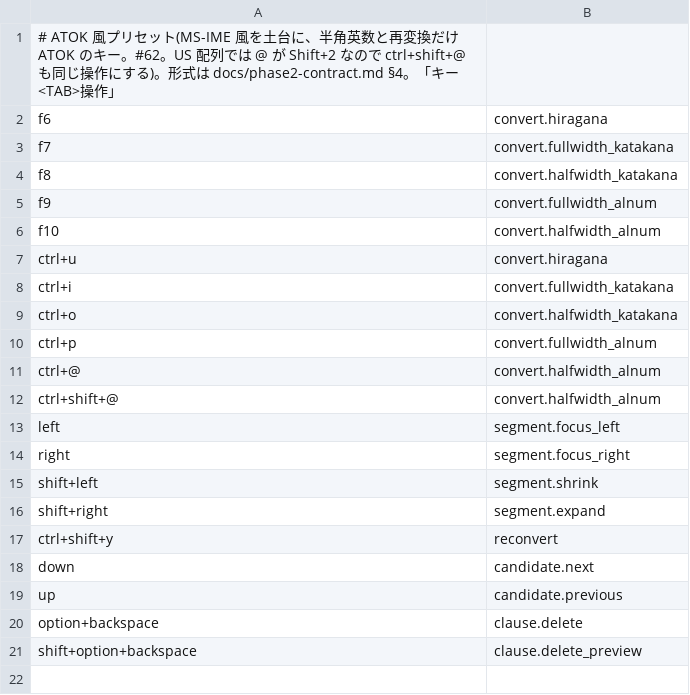
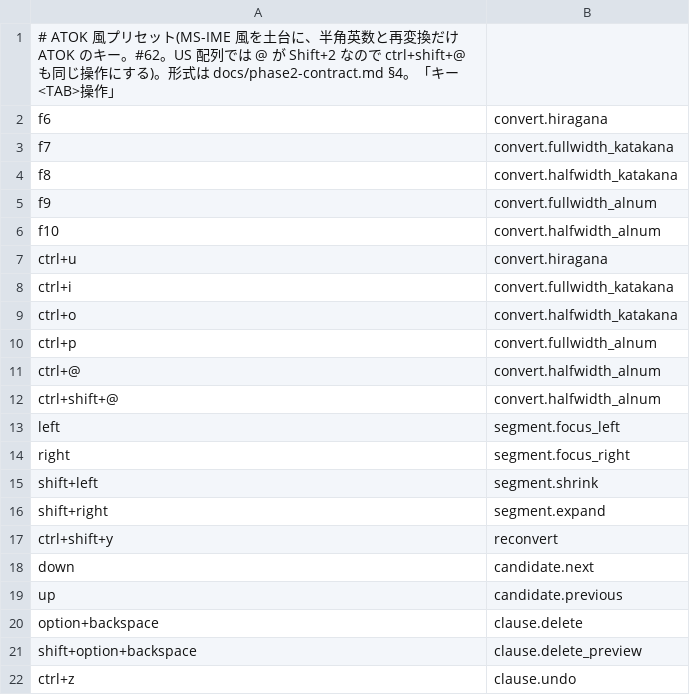
Before and after one commit to ikari-zen/ikari-ime, a TSV file: macos/Resources/keymap/atok.tsv, drawn as a sheet.

```diff
--- a/macos/Resources/keymap/atok.tsv
+++ b/macos/Resources/keymap/atok.tsv
@@ -21 +21,2 @@ option+backspace	clause.delete
 shift+option+backspace	clause.delete_preview
+ctrl+z	clause.undo
```
Also changed, not shown: macos/Resources/keymap/macos.tsv, macos/Resources/keymap/ms-ime.tsv, 7 other files.
